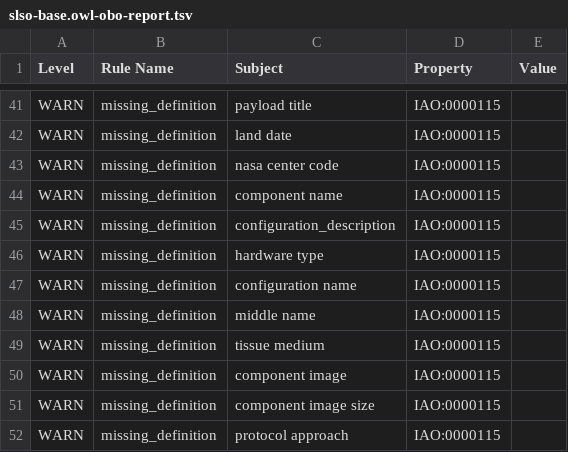
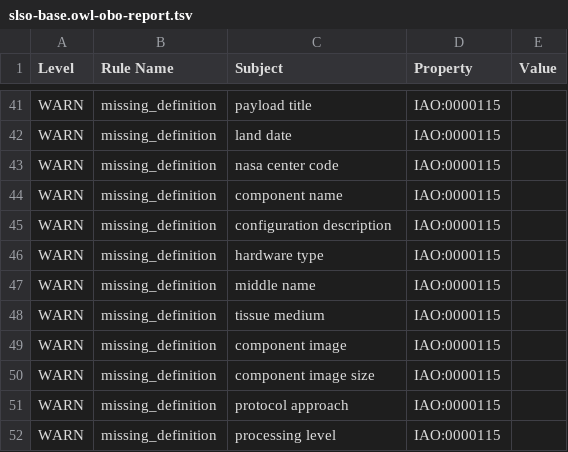
Before and after one commit to nasa/LSDAO, a TSV file: src/ontology/reports/slso-base.owl-obo-report.tsv, drawn as a sheet; only a part is shown, gaps mark what is left out; the shorter side is filled out with more unchanged rows.

```diff
--- a/src/ontology/reports/slso-base.owl-obo-report.tsv
+++ b/src/ontology/reports/slso-base.owl-obo-report.tsv
@@ -44,5 +44,4 @@ WARN	missing_definition	nasa center code	IAO:0000115
 WARN	missing_definition	component name	IAO:0000115	
-WARN	missing_definition	configuration_description	IAO:0000115	
+WARN	missing_definition	configuration description	IAO:0000115	
 WARN	missing_definition	hardware type	IAO:0000115	
-WARN	missing_definition	configuration name	IAO:0000115	
 WARN	missing_definition	middle name	IAO:0000115	
```
Also changed, not shown: src/ontology/reports/slso-edit.owl-obo-report.tsv, src/ontology/reports/slso.owl-obo-report.tsv, 16 other files.
